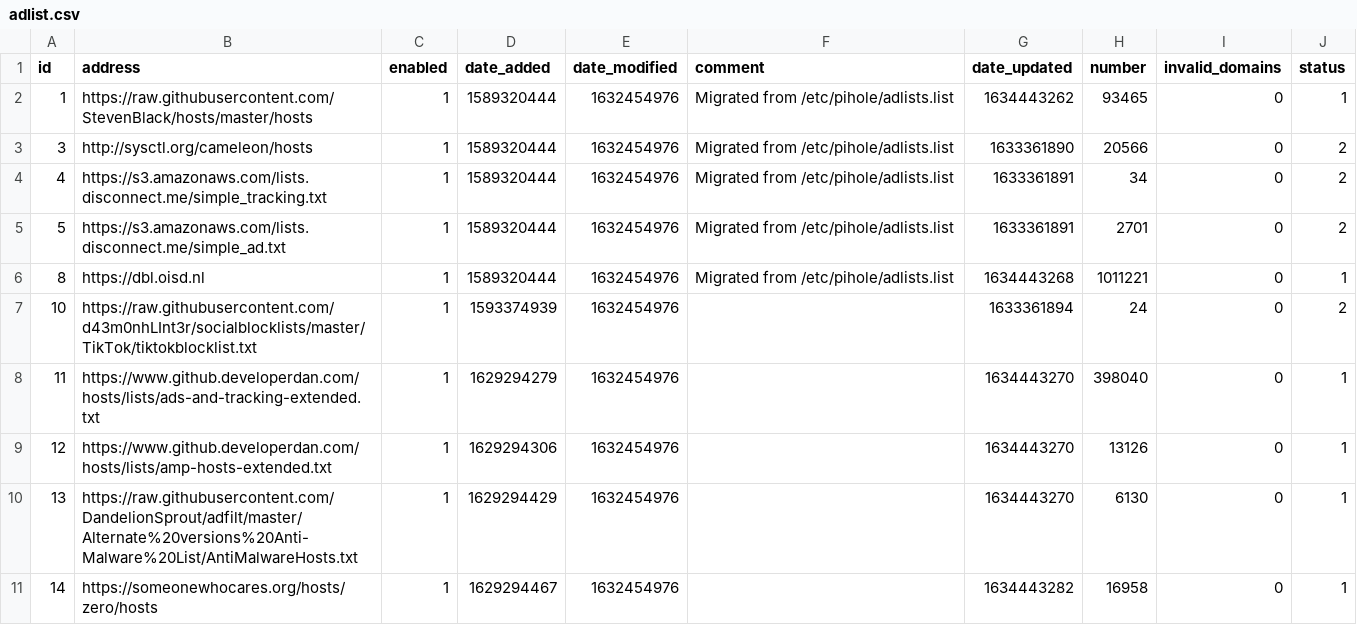
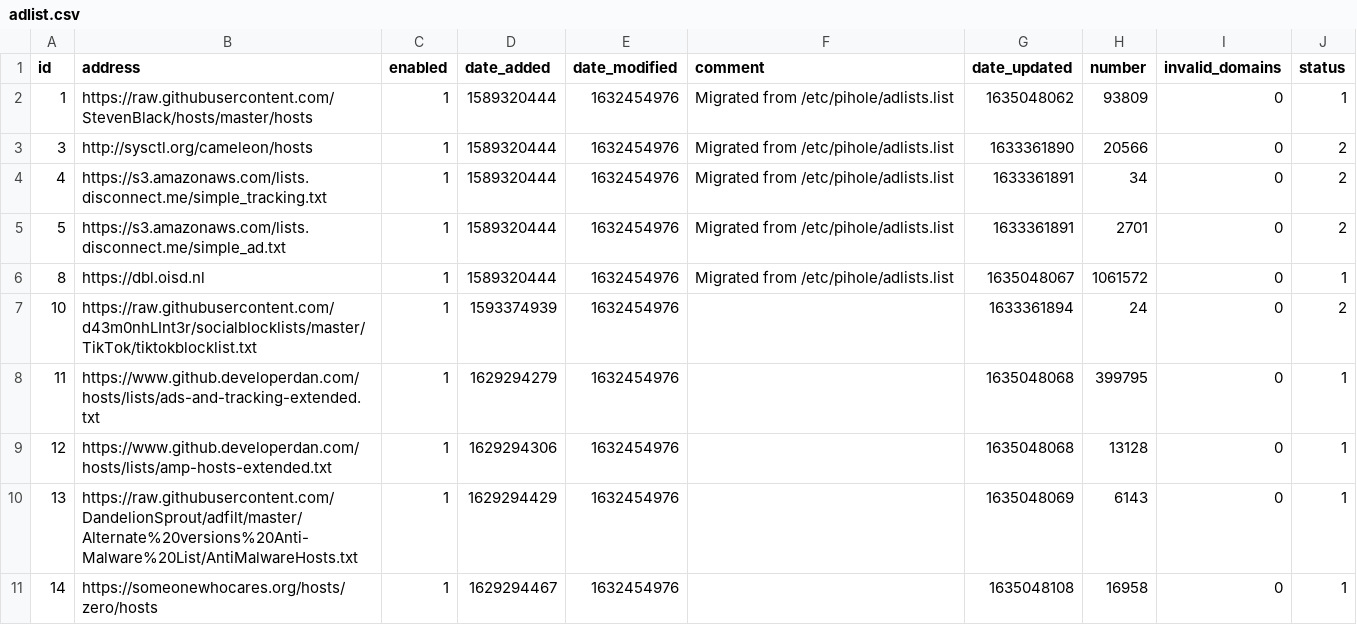
Before and after one commit to ripeart/my-pihole-lists, a CSV file: adlist.csv, drawn as a sheet.

Commit message:
Updated October 24, 2021  5:00AM

```diff
--- a/adlist.csv
+++ b/adlist.csv
@@ -1,3 +1,3 @@
 id,address,enabled,date_added,date_modified,comment,date_updated,number,invalid_domains,status
-1,https://raw.githubusercontent.com/StevenBlack/hosts/master/hosts,1,1589320444,1632454976,"Migrated from /etc/pihole/adlists.list",1634443262,93465,0,1
+1,https://raw.githubusercontent.com/StevenBlack/hosts/master/hosts,1,1589320444,1632454976,"Migrated from /etc/pihole/adlists.list",1635048062,93809,0,1
 3,http://sysctl.org/cameleon/hosts,1,1589320444,1632454976,"Migrated from /etc/pihole/adlists.list",1633361890,20566,0,2
@@ -5,7 +5,7 @@ id,address,enabled,date_added,date_modified,comment,date_updated,number,invalid_
 5,https://s3.amazonaws.com/lists.disconnect.me/simple_ad.txt,1,1589320444,1632454976,"Migrated from /etc/pihole/adlists.list",1633361891,2701,0,2
-8,https://dbl.oisd.nl,1,1589320444,1632454976,"Migrated from /etc/pihole/adlists.list",1634443268,1011221,0,1
+8,https://dbl.oisd.nl,1,1589320444,1632454976,"Migrated from /etc/pihole/adlists.list",1635048067,1061572,0,1
 10,https://raw.githubusercontent.com/d43m0nhLInt3r/socialblocklists/master/TikTok/tiktokblocklist.txt,1,1593374939,1632454976,"",1633361894,24,0,2
-11,https://www.github.developerdan.com/hosts/lists/ads-and-tracking-extended.txt,1,1629294279,1632454976,,1634443270,398040,0,1
-12,https://www.github.developerdan.com/hosts/lists/amp-hosts-extended.txt,1,1629294306,1632454976,,1634443270,13126,0,1
-13,https://raw.githubusercontent.com/DandelionSprout/adfilt/master/Alternate%20versions%20Anti-Malware%20List/AntiMalwareHosts.txt,1,1629294429,1632454976,,1634443270,6130,0,1
-14,https://someonewhocares.org/hosts/zero/hosts,1,1629294467,1632454976,,1634443282,16958,0,1
+11,https://www.github.developerdan.com/hosts/lists/ads-and-tracking-extended.txt,1,1629294279,1632454976,,1635048068,399795,0,1
+12,https://www.github.developerdan.com/hosts/lists/amp-hosts-extended.txt,1,1629294306,1632454976,,1635048068,13128,0,1
+13,https://raw.githubusercontent.com/DandelionSprout/adfilt/master/Alternate%20versions%20Anti-Malware%20List/AntiMalwareHosts.txt,1,1629294429,1632454976,,1635048069,6143,0,1
+14,https://someonewhocares.org/hosts/zero/hosts,1,1629294467,1632454976,,1635048108,16958,0,1
```
